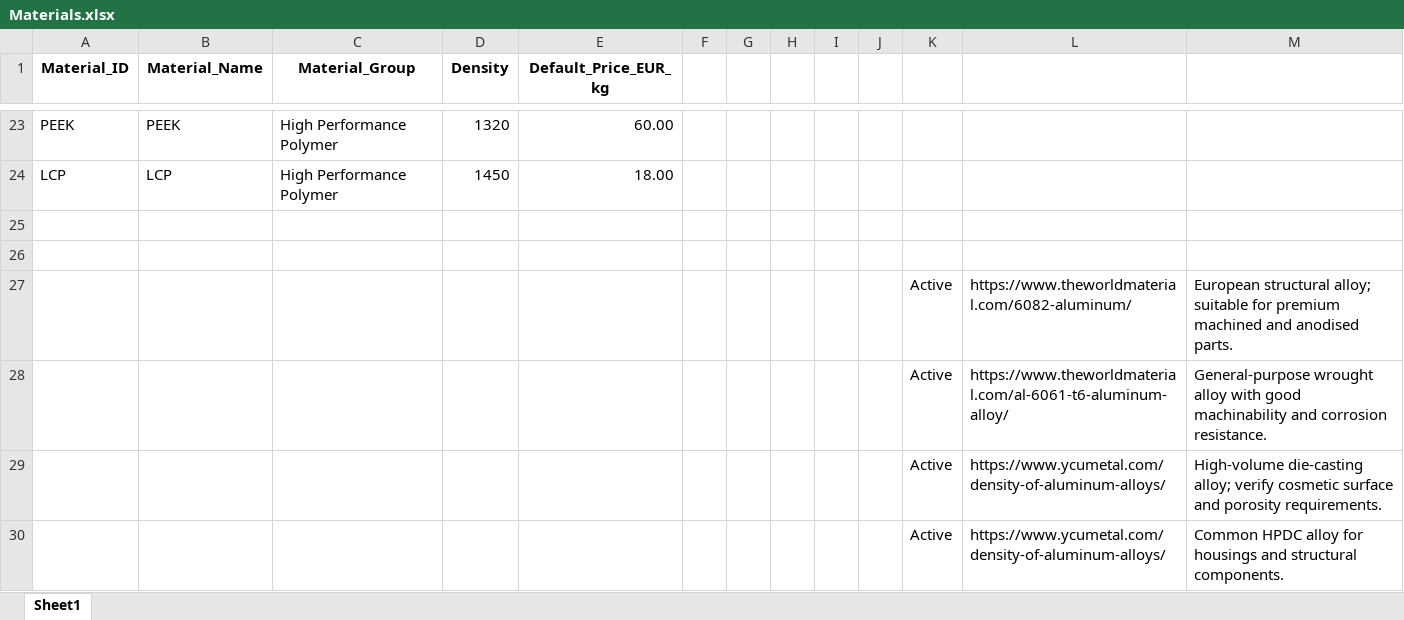
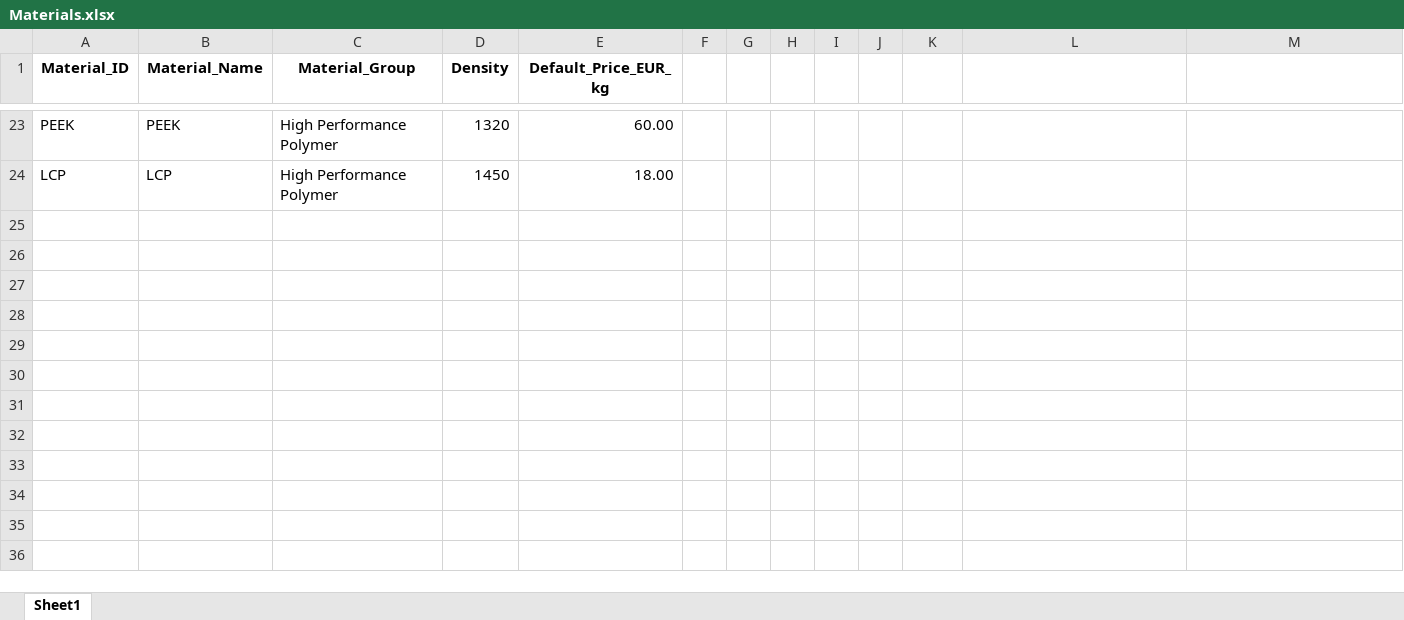
Before and after one commit to tora1970/VE-Manufacturing-Cost-Intelligence, an Excel workbook: Masterdata/Materials.xlsx, sheet Sheet1, drawn as a sheet; only a part is shown, gaps mark what is left out; values as stored, in another font and other column widths than the file's, no borders; the diff names each change by its address in the sheet, - before the commit and + after, or states it on an @@ line.

Commit message:
Add files via upload

```diff
--- a/Masterdata/Materials.xlsx (sheet Sheet1)
+++ b/Masterdata/Materials.xlsx (sheet Sheet1)
-row 25: (empty)
-row 26: (empty)
-row 27:  |  |  |  |  |  |  |  |  |  | Active | https://www.theworldmaterial.com/6082-aluminum/ | European structural alloy; suitable for premium machined and anodised parts.
-row 28:  |  |  |  |  |  |  |  |  |  | Active | https://www.theworldmaterial.com/al-6061-t6-aluminum-alloy/ | General-purpose wrought alloy with good machinability and corrosion resistance.
-row 29:  |  |  |  |  |  |  |  |  |  | Active | https://www.ycumetal.com/density-of-aluminum-alloys/ | High-volume die-casting alloy; verify cosmetic surface and porosity requirements.
-row 30:  |  |  |  |  |  |  |  |  |  | Active | https://www.ycumetal.com/density-of-aluminum-alloys/ | Common HPDC alloy for housings and structural components.
```
